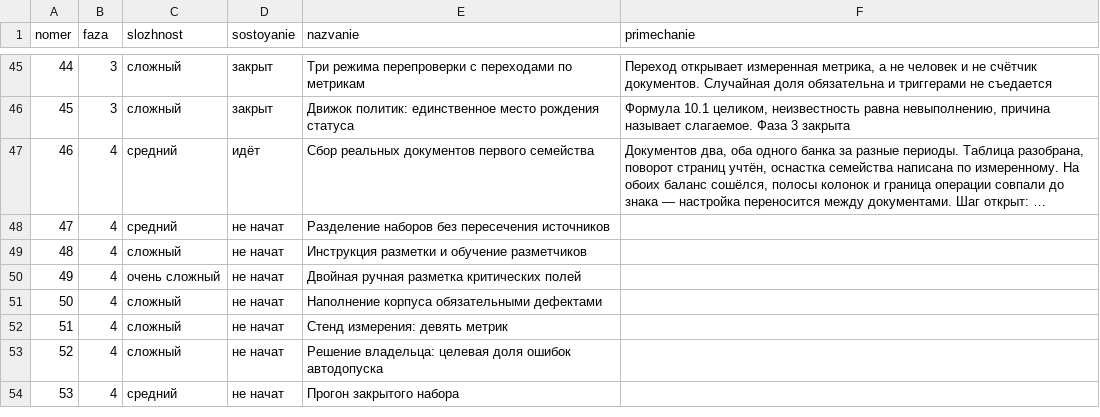
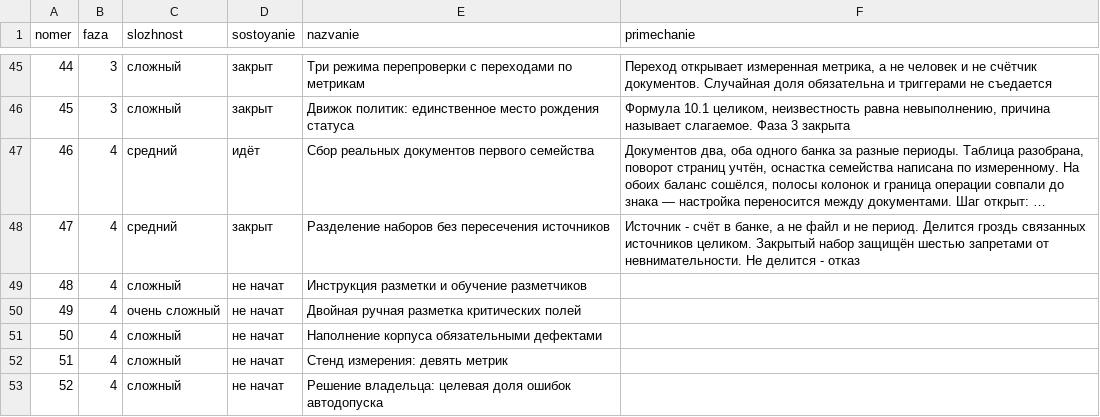
Before and after one commit to lordrubano/stanok-pult, a CSV file: registry.csv, drawn as a sheet; only a part is shown, gaps mark what is left out; the shorter side is filled out with more unchanged rows; long unchanged cells end in …; the diff names each change by its address in the sheet, - before the commit and + after, or states it on an @@ line.

```diff
--- a/registry.csv
+++ b/registry.csv
-D48 (sostoyanie): не начат
+D48 (sostoyanie): закрыт
-F48 (primechanie): (empty)
+F48 (primechanie): Источник - счёт в банке, а не файл и не период. Делится гроздь связанных источников целиком. Закрытый набор защищён шестью запретами от невнимательности. Не делится - отказ
```
Also changed, not shown: 6 other files.
